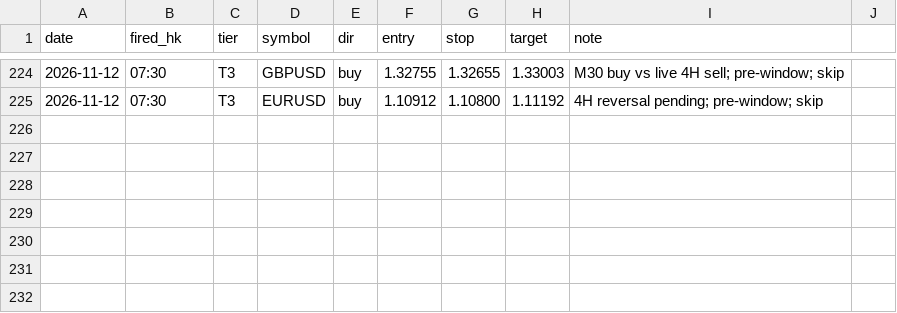
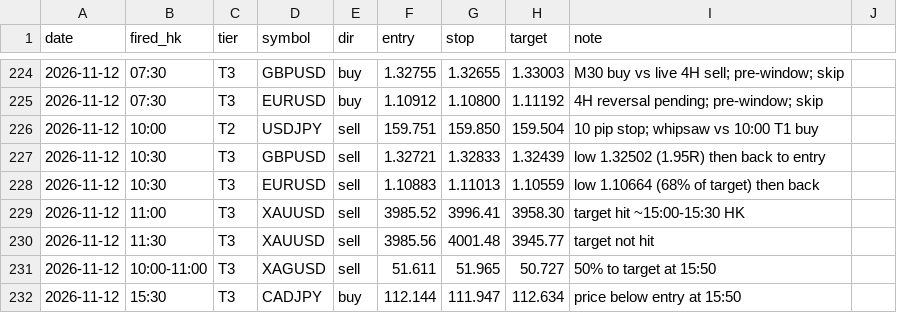
Before and after one commit to DeeNiece/vep, a CSV file: journal/data/alerts.csv, drawn as a sheet; only a part is shown, gaps mark what is left out; the diff names each change by its address in the sheet, - before the commit and + after, or states it on an @@ line.

```diff
--- a/journal/data/alerts.csv
+++ b/journal/data/alerts.csv
+row 226: 2026-11-12 | 10:00 | T2 | USDJPY | sell | 159.751 | 159.850 | 159.504 | 10 pip stop; whipsaw vs 10:00 T1 buy
+row 227: 2026-11-12 | 10:30 | T3 | GBPUSD | sell | 1.32721 | 1.32833 | 1.32439 | low 1.32502 (1.95R) then back to entry
+row 228: 2026-11-12 | 10:30 | T3 | EURUSD | sell | 1.10883 | 1.11013 | 1.10559 | low 1.10664 (68% of target) then back
+row 229: 2026-11-12 | 11:00 | T3 | XAUUSD | sell | 3985.52 | 3996.41 | 3958.30 | target hit ~15:00-15:30 HK
+row 230: 2026-11-12 | 11:30 | T3 | XAUUSD | sell | 3985.56 | 4001.48 | 3945.77 | target not hit
+row 231: 2026-11-12 | 10:00-11:00 | T3 | XAGUSD | sell | 51.611 | 51.965 | 50.727 | 50% to target at 15:50
+row 232: 2026-11-12 | 15:30 | T3 | CADJPY | buy | 112.144 | 111.947 | 112.634 | price below entry at 15:50
```
Also changed, not shown: journal/data/scorecard.csv, 2 other files.
